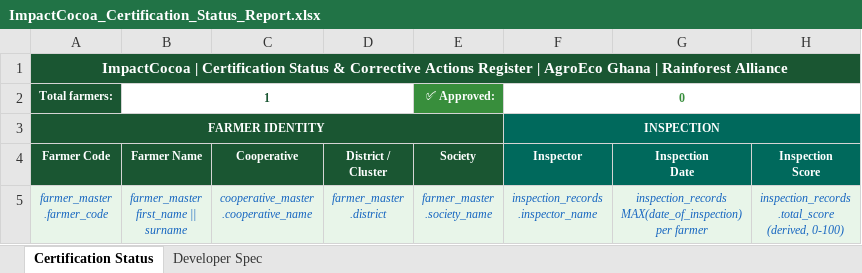
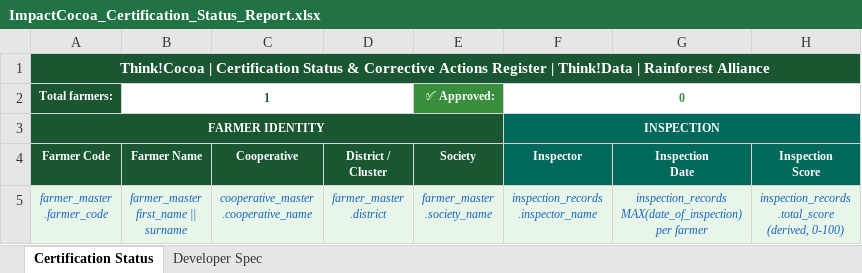
Before and after one commit to to-long/ThinkCocoa-demo, an Excel workbook: apps/be/reports/ImpactCocoa_Certification_Status_Report.xlsx, sheet Certification Status, drawn as a sheet; only a part is shown; values as stored, in another font and other column widths than the file's, no borders; the diff names each change by its address in the sheet, - before the commit and + after, or states it on an @@ line.

```diff
--- a/apps/be/reports/ImpactCocoa_Certification_Status_Report.xlsx (sheet Certification Status)
+++ b/apps/be/reports/ImpactCocoa_Certification_Status_Report.xlsx (sheet Certification Status)
-A1: ImpactCocoa | Certification Status & Corrective Actions Register | AgroEco Ghana | Rainforest…
+A1: Think!Cocoa | Certification Status & Corrective Actions Register | Think!Data | Rainforest…
```
Also changed, not shown: sheet Developer Spec, apps/be/reports/ImpactCocoa_Corrective_Actions_Report.xlsx, apps/be/reports/ImpactCocoa_EUDR_Compliance_Report.xlsx, 6 other files.
